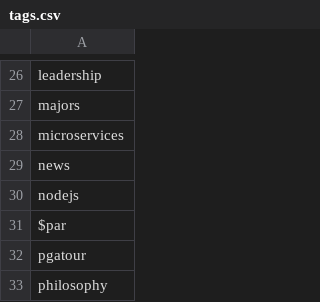
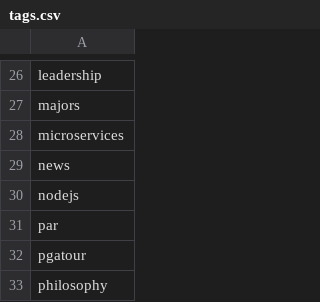
Before and after one commit to josephpconley/josephpconley.github.io, a CSV file: tags.csv, drawn as a sheet; only a part is shown, gaps mark what is left out.

```diff
--- a/tags.csv
+++ b/tags.csv
@@ -30,3 +30,3 @@ news
 nodejs
-$par
+par
 pgatour
```
Also changed, not shown: 15 other files.
